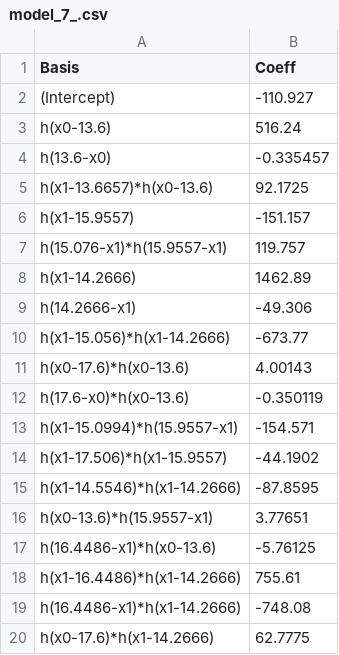
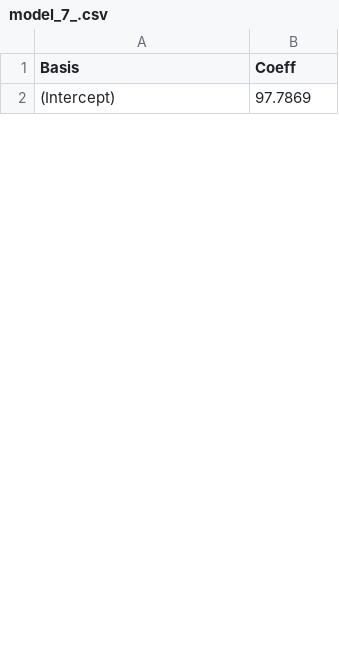
Before and after one commit to dimitris7892/KaklisPHD, a CSV file: model_7_.csv, drawn as a sheet; only a part is shown; the diff covers the shown part only.

```diff
--- a/model_7_.csv
+++ b/model_7_.csv
@@ -1,20 +1,2 @@
 Basis,Coeff
-(Intercept),-110.927
-h(x0-13.6),516.24
-h(13.6-x0),-0.335457
-h(x1-13.6657)*h(x0-13.6),92.1725
-h(x1-15.9557),-151.157
-h(15.076-x1)*h(15.9557-x1),119.757
-h(x1-14.2666),1462.89
-h(14.2666-x1),-49.306
-h(x1-15.056)*h(x1-14.2666),-673.77
-h(x0-17.6)*h(x0-13.6),4.00143
-h(17.6-x0)*h(x0-13.6),-0.350119
-h(x1-15.0994)*h(15.9557-x1),-154.571
-h(x1-17.506)*h(x1-15.9557),-44.1902
-h(x1-14.5546)*h(x1-14.2666),-87.8595
-h(x0-13.6)*h(15.9557-x1),3.77651
-h(16.4486-x1)*h(x0-13.6),-5.76125
-h(x1-16.4486)*h(x1-14.2666),755.61
-h(16.4486-x1)*h(x1-14.2666),-748.08
-h(x0-17.6)*h(x1-14.2666),62.7775
+(Intercept),97.7869
```
Also changed, not shown: 17 added rows and 24 removed rows elsewhere in this file, model_0_.csv, model_1_.csv, 40 other files.
